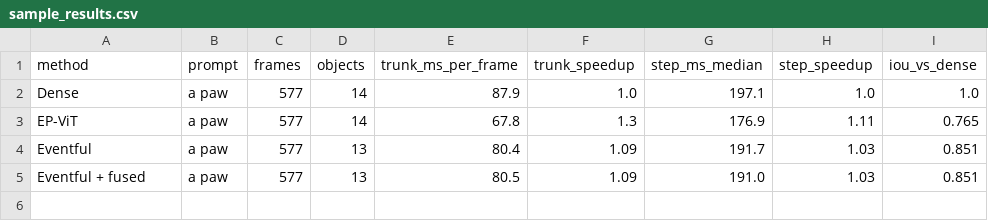
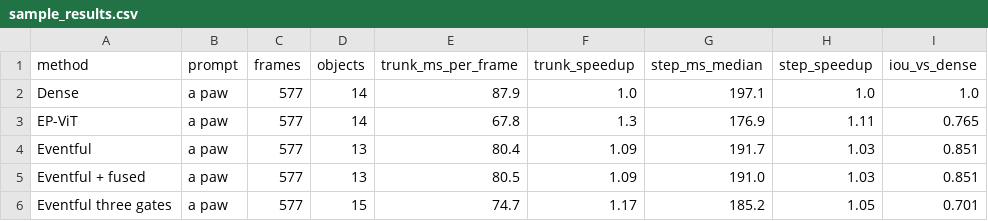
Before and after one commit to AravindhSriramKumar/sam31-video-speedup, a CSV file: results/sample_demo/sample_results.csv, drawn as a sheet; the diff names each change by its address in the sheet, - before the commit and + after, or states it on an @@ line.

```diff
--- a/results/sample_demo/sample_results.csv
+++ b/results/sample_demo/sample_results.csv
+row 6: Eventful three gates | a paw | 577 | 15 | 74.7 | 1.17 | 185.2 | 1.05 | 0.701
```
Also changed, not shown: results/compiled_results.csv, results/per_video_results.csv, 7 other files.
